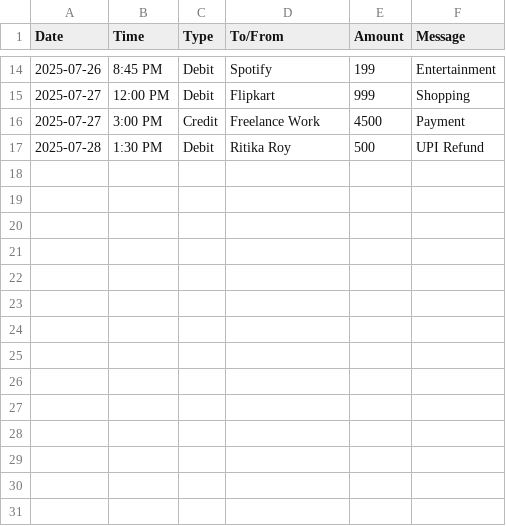
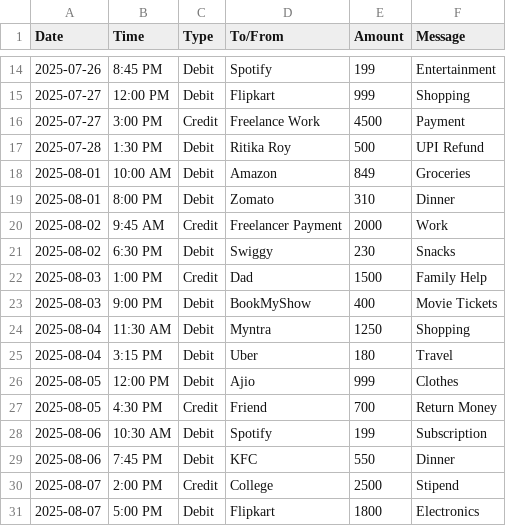
Before and after one commit to Mouanu/Smart-UPI-Expense-Tracker, a CSV file: frontend/sample_upi_data_augmented.csv, drawn as a sheet; only a part is shown, gaps mark what is left out; the diff names each change by its address in the sheet, - before the commit and + after, or states it on an @@ line.

Commit message:
✨ Added Category-wise Breakdown with Top 3 Categories Support
- Implemented dynamic category-wise expense breakdown that adapts to all filters (date/person).
- Users can now view top 3 spending categories for any filter combination.
- Within each category, added insights into top merchants/people where money is being spent the most.
- Enhances visibility into spending habits for better tracking and control.

```diff
--- a/frontend/sample_upi_data_augmented.csv
+++ b/frontend/sample_upi_data_augmented.csv
+row 18: 2025-08-01 | 10:00 AM | Debit | Amazon | 849 | Groceries
+row 19: 2025-08-01 | 8:00 PM | Debit | Zomato | 310 | Dinner
+row 20: 2025-08-02 | 9:45 AM | Credit | Freelancer Payment | 2000 | Work
+row 21: 2025-08-02 | 6:30 PM | Debit | Swiggy | 230 | Snacks
+row 22: 2025-08-03 | 1:00 PM | Credit | Dad | 1500 | Family Help
+row 23: 2025-08-03 | 9:00 PM | Debit | BookMyShow | 400 | Movie Tickets
+row 24: 2025-08-04 | 11:30 AM | Debit | Myntra | 1250 | Shopping
+row 25: 2025-08-04 | 3:15 PM | Debit | Uber | 180 | Travel
+row 26: 2025-08-05 | 12:00 PM | Debit | Ajio | 999 | Clothes
+row 27: 2025-08-05 | 4:30 PM | Credit | Friend | 700 | Return Money
+row 28: 2025-08-06 | 10:30 AM | Debit | Spotify | 199 | Subscription
+row 29: 2025-08-06 | 7:45 PM | Debit | KFC | 550 | Dinner
+row 30: 2025-08-07 | 2:00 PM | Credit | College | 2500 | Stipend
+row 31: 2025-08-07 | 5:00 PM | Debit | Flipkart | 1800 | Electronics
```
Also changed, not shown: 2 other files.
